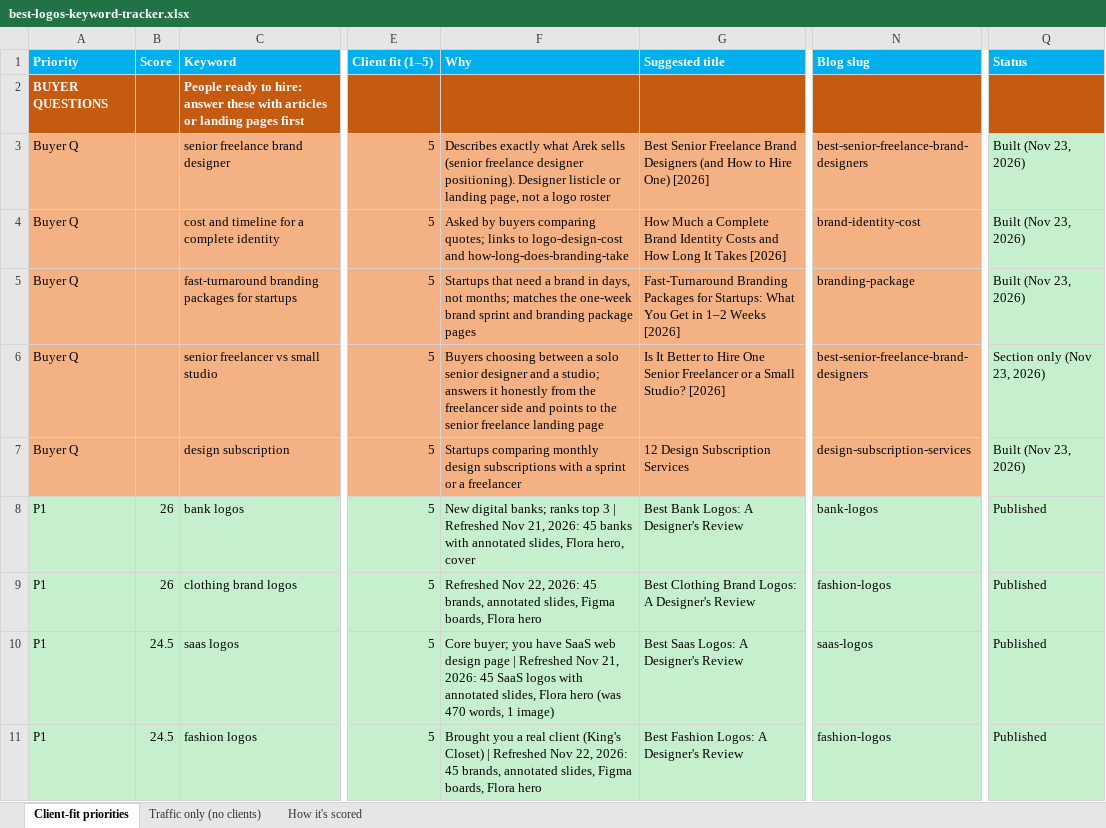
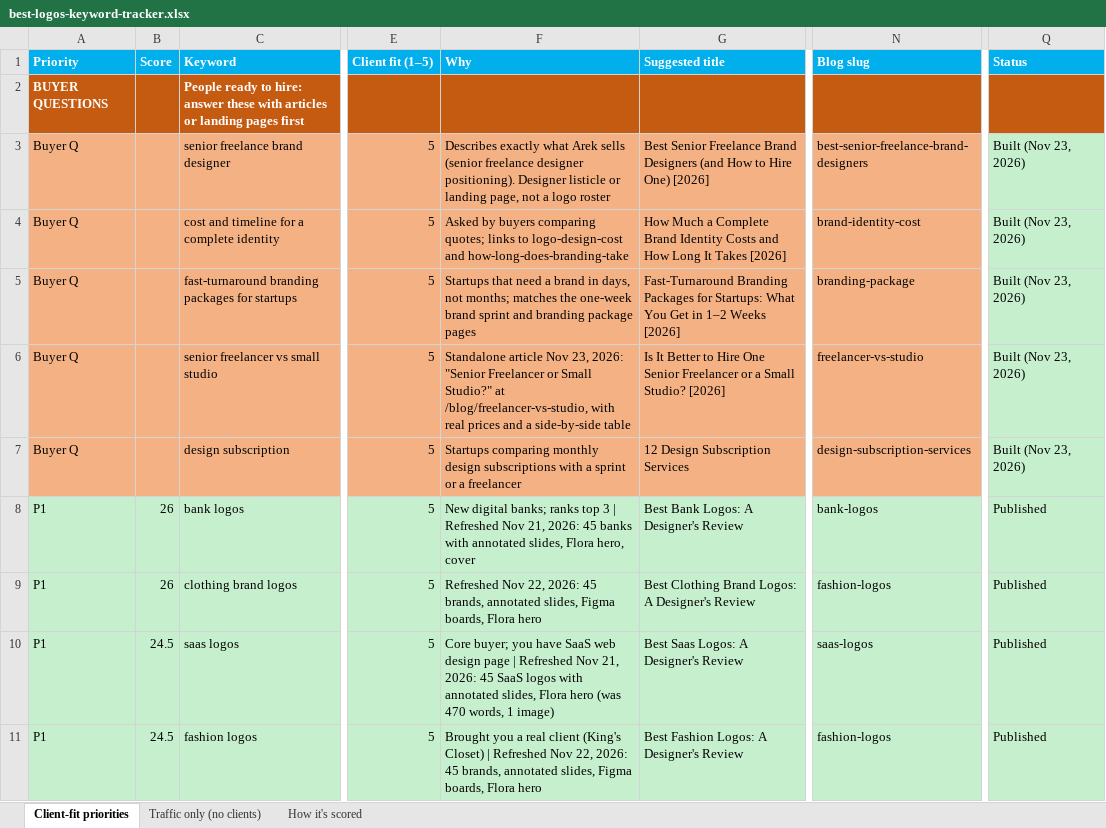
Before and after one commit to ebaqcompany/ebaq-design-react, an Excel workbook: docs/youtube/best-logos-keyword-tracker.xlsx, sheet Client-fit priorities, drawn as a sheet; only a part is shown, gaps mark what is left out; values as stored, in another font and other column widths than the file's, no borders; conditional formats not drawn; the diff names each change by its address in the sheet, - before the commit and + after, or states it on an @@ line.

```diff
--- a/docs/youtube/best-logos-keyword-tracker.xlsx (sheet Client-fit priorities)
+++ b/docs/youtube/best-logos-keyword-tracker.xlsx (sheet Client-fit priorities)
-F6 (Why): Buyers choosing between a solo senior designer and a studio; answers it honestly from the freelancer side and points to the senior freelance landing page
+F6 (Why): Standalone article Nov 23, 2026: "Senior Freelancer or Small Studio?" at /blog/freelancer-vs-studio, with real prices and a side-by-side table
-N6 (Blog slug): best-senior-freelance-brand-designers
+N6 (Blog slug): freelancer-vs-studio
-Q6 (Status): Section only (Nov 23, 2026)
+Q6 (Status): Built (Nov 23, 2026)
```
Also changed, not shown: 24 other files.
